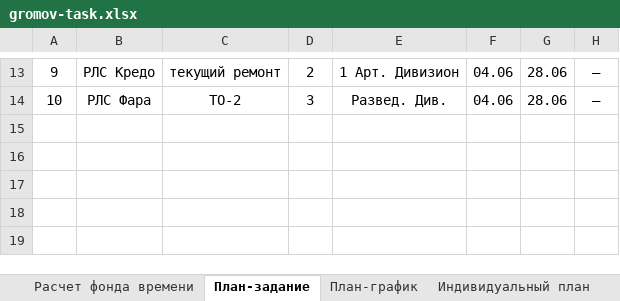
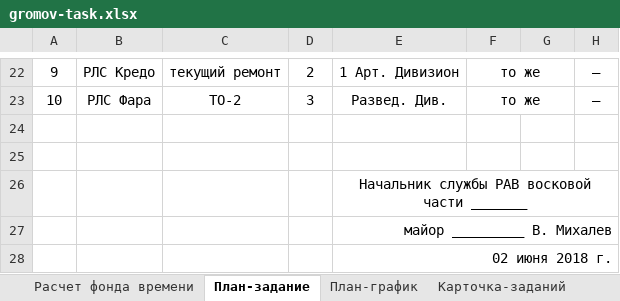
Before and after one commit to igorkislyuk/magistr-1, an Excel workbook: 4.thursday/gromov/gromov-task.xlsx, sheet План-задание, drawn as a sheet; only a part is shown, gaps mark what is left out; values as stored, in another font and other column widths than the file's, no borders; addresses are those after the commit; the diff covers the shown part only; the diff names each change by its address in the sheet, - before the commit and + after, or states it on an @@ line.

```diff
--- a/4.thursday/gromov/gromov-task.xlsx (sheet План-задание)
+++ b/4.thursday/gromov/gromov-task.xlsx (sheet План-задание)
-sheet tab: Индивидуальный план
+sheet tab: Карточка-заданий
-F22:F23: 04.06
+F22:F23: то же
+F22:G22 merged
-G22:G23: 28.06
+G22:G23: (empty)
+F23:G23 merged
+row 24: (empty)
+row 25: (empty)
+row 26:  |  |  |  | Начальник службы РАВ восковой части _______
+row 27:  |  |  |  | майор _________ В. Михалев
+row 28:  |  |  |  | 02 июня 2018 г.
```
Also changed, not shown: 9 added rows, 16 edited cells and merged cells elsewhere in this sheet, sheet План-график, sheet Расчет фонда времени, formulas that keep their value, 9 other files.
